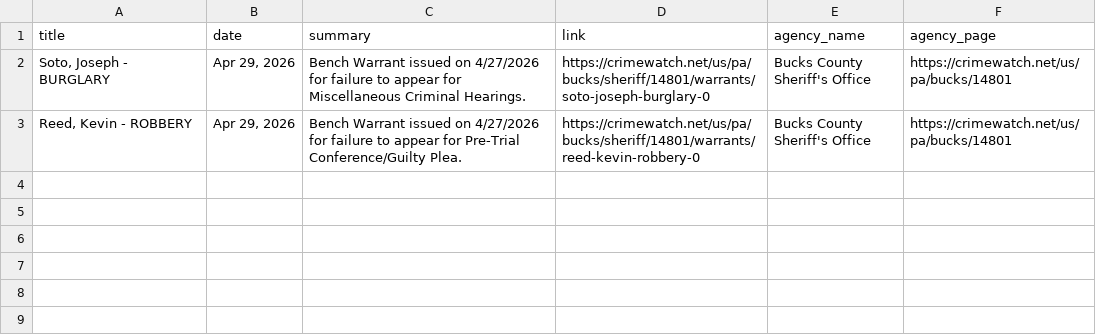
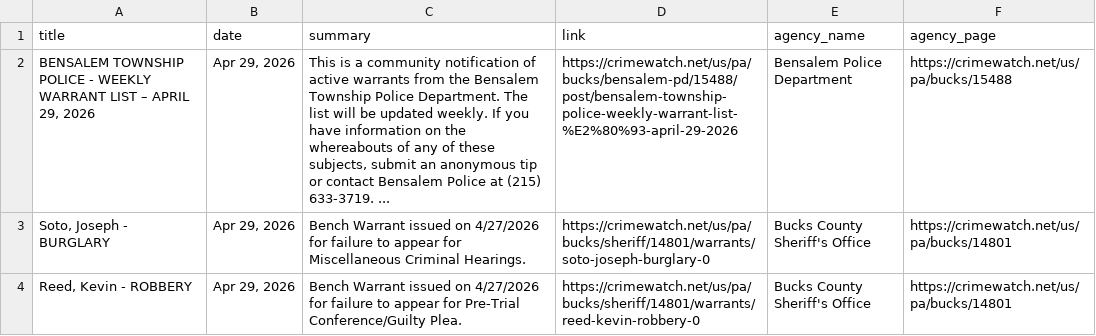
Before and after one commit to CUlleryUSATRepos/BucksCrimeWatchRepo, a CSV file: scripts/data/today_posts.csv, drawn as a sheet; the diff names each change by its address in the sheet, - before the commit and + after, or states it on an @@ line.

Commit message:
Auto update CrimeWatch dashboard

```diff
--- a/scripts/data/today_posts.csv
+++ b/scripts/data/today_posts.csv
+row 2: BENSALEM TOWNSHIP POLICE - WEEKLY WARRANT LIST – APRIL 29, 2026 | Apr 29, 2026 | This is a community notification of active warrants from the Bensalem Township Police Department. The list will be updated weekly. If you have information on the whereabouts of any of these subjects, submit an anonymous tip or contact Bensalem Police at (215) 633-3719. ... | https://crimewatch.net/us/pa/bucks/bensalem-pd/15488/post/bensalem-township-police-weekly-warrant-list-%E2%80%93-april-29-2026 | Bensalem Police Department | https://crimewatch.net/us/pa/bucks/15488
```
Also changed, not shown: 1 other file.
